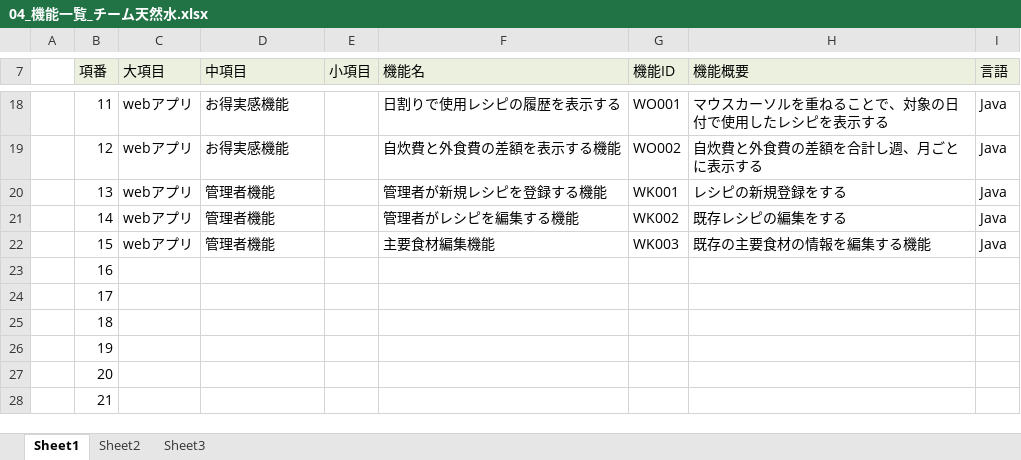
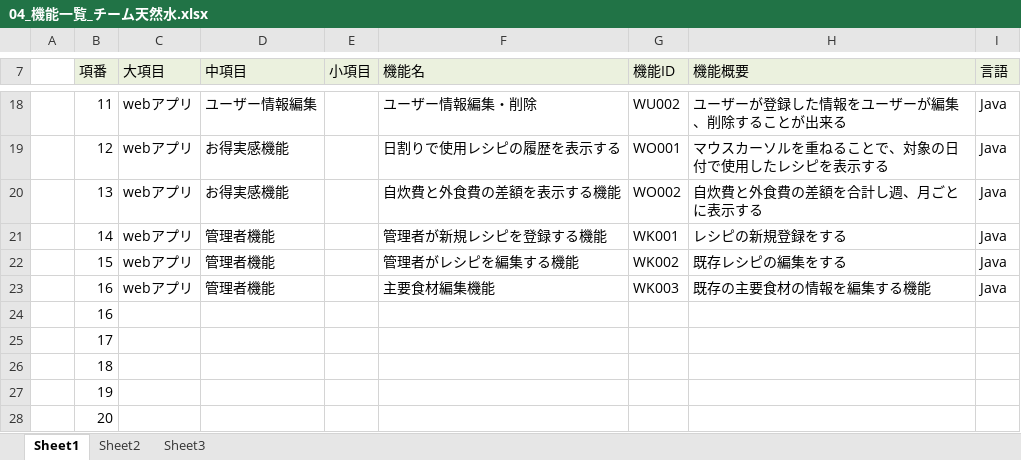
Before and after one commit to dojo2023/C-6, an Excel workbook: doc/04_機能一覧_チーム天然水.xlsx, sheet Sheet1, drawn as a sheet; only a part is shown, gaps mark what is left out; the shorter side is filled out with more unchanged rows; values as stored, in another font and other column widths than the file's, no borders; the diff covers the shown part only; the diff names each change by its address in the sheet, - before the commit and + after, or states it on an @@ line.

```diff
--- a/doc/04_機能一覧_チーム天然水.xlsx (sheet Sheet1)
+++ b/doc/04_機能一覧_チーム天然水.xlsx (sheet Sheet1)
-D18 (中項目): お得実感機能
+D18 (中項目): ユーザー情報編集
-F18 (機能名): 日割りで使用レシピの履歴を表示する
+F18 (機能名): ユーザー情報編集・削除
-G18 (機能ID): WO001
+G18 (機能ID): WU002
-H18 (機能概要): マウスカーソルを重ねることで、対象の日付で使用したレシピを表示する
+H18 (機能概要): ユーザーが登録した情報をユーザーが編集、削除することが出来る
-F19 (機能名): 自炊費と外食費の差額を表示する機能
+F19 (機能名): 日割りで使用レシピの履歴を表示する
-G19 (機能ID): WO002
+G19 (機能ID): WO001
-H19 (機能概要): 自炊費と外食費の差額を合計し週、月ごとに表示する
+H19 (機能概要): マウスカーソルを重ねることで、対象の日付で使用したレシピを表示する
-D20 (中項目): 管理者機能
+D20 (中項目): お得実感機能
-F20 (機能名): 管理者が新規レシピを登録する機能
+F20 (機能名): 自炊費と外食費の差額を表示する機能
-G20 (機能ID): WK001
+G20 (機能ID): WO002
-H20 (機能概要): レシピの新規登録をする
+H20 (機能概要): 自炊費と外食費の差額を合計し週、月ごとに表示する
-F21 (機能名): 管理者がレシピを編集する機能
+F21 (機能名): 管理者が新規レシピを登録する機能
-G21 (機能ID): WK002
+G21 (機能ID): WK001
-H21 (機能概要): 既存レシピの編集をする
+H21 (機能概要): レシピの新規登録をする
-F22 (機能名): 主要食材編集機能
+F22 (機能名): 管理者がレシピを編集する機能
-G22 (機能ID): WK003
+G22 (機能ID): WK002
-H22 (機能概要): 既存の主要食材の情報を編集する機能
+H22 (機能概要): 既存レシピの編集をする
+row 23:  | 16 | webアプリ | 管理者機能 |  | 主要食材編集機能 | WK003 | 既存の主要食材の情報を編集する機能 | Java
```
Also changed, not shown: 29 edited cells elsewhere in this sheet.
